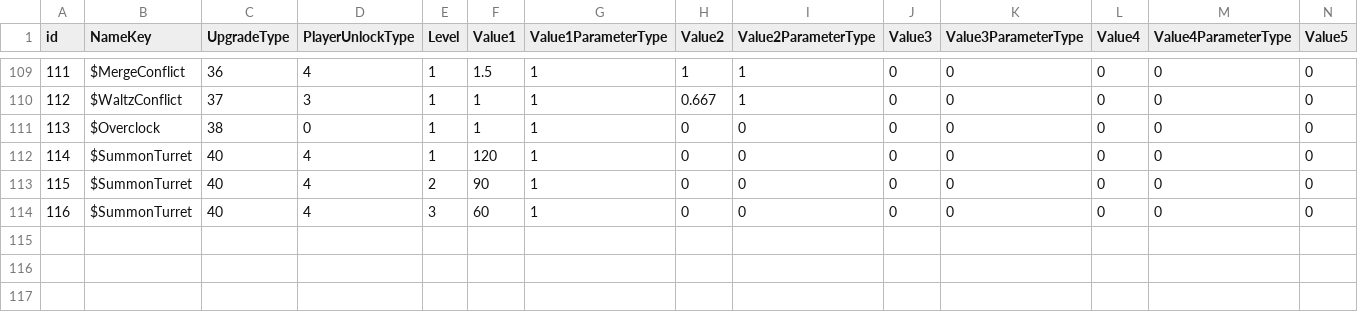
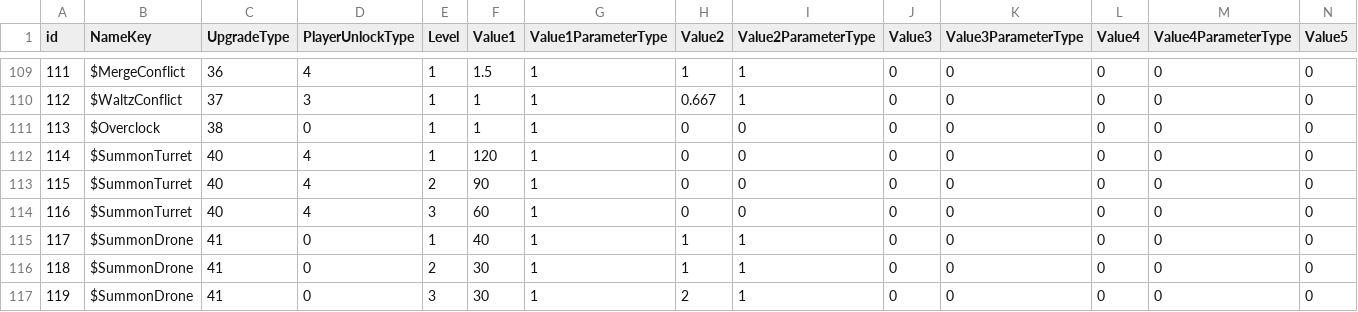
Before and after one commit to ShadowmUnderbar/Proj_Recon, a CSV file: Assets/App/MasterData/Origin/UpgradeData.csv, drawn as a sheet; only a part is shown, gaps mark what is left out; rows hold the shown columns only; the diff names each change by its address in the sheet, - before the commit and + after, or states it on an @@ line.

```diff
--- a/Assets/App/MasterData/Origin/UpgradeData.csv
+++ b/Assets/App/MasterData/Origin/UpgradeData.csv
+row 115: 117 | $SummonDrone | 41 | 0 | 1 | 40 | 1 | 1 | 1 | 0 | 0 | 0 | 0 | 0
+row 116: 118 | $SummonDrone | 41 | 0 | 2 | 30 | 1 | 1 | 1 | 0 | 0 | 0 | 0 | 0
+row 117: 119 | $SummonDrone | 41 | 0 | 3 | 30 | 1 | 2 | 1 | 0 | 0 | 0 | 0 | 0
```
Also changed, not shown: 24 other files.
